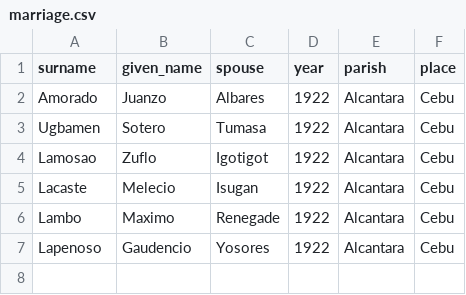
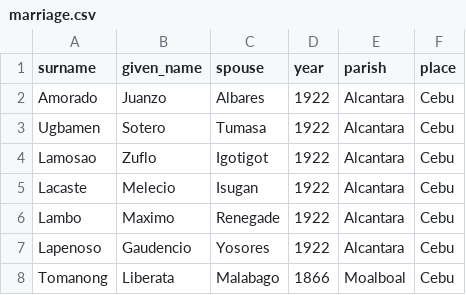
Before and after one commit to chryehearn12/FilipinoFamilyHistory, a CSV file: marriage.csv, drawn as a sheet.

Commit message:
Add new marriage record for Tomanong and Liberata

```diff
--- a/marriage.csv
+++ b/marriage.csv
@@ -7 +7,2 @@ Lambo,Maximo,Renegade,1922,Alcantara,Cebu
 Lapenoso,Gaudencio,Yosores,1922,Alcantara,Cebu
+Tomanong,Liberata,Malabago,1866,Moalboal,Cebu
```
